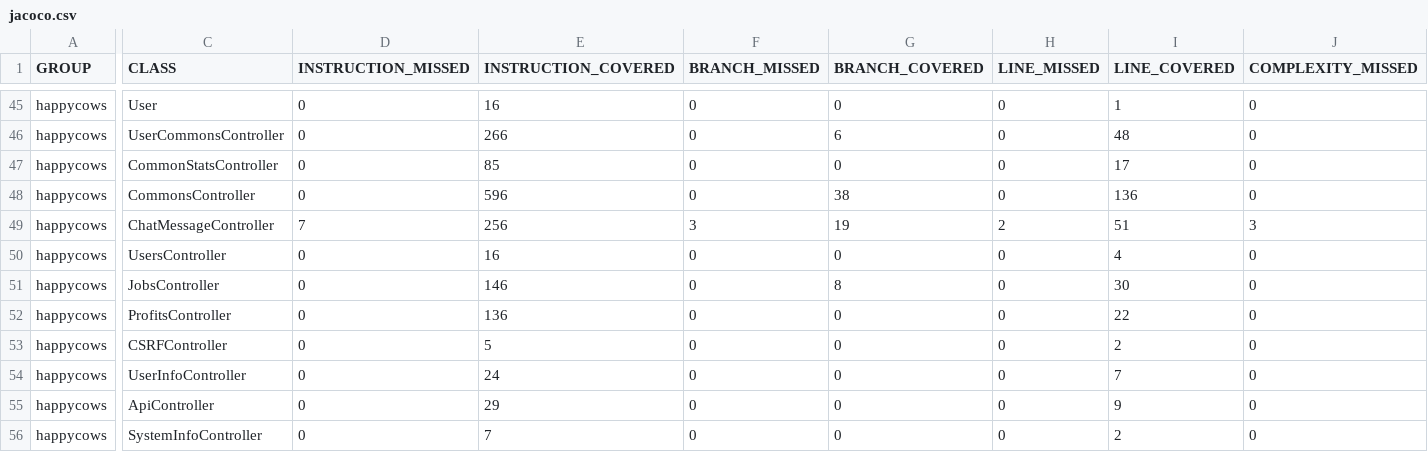
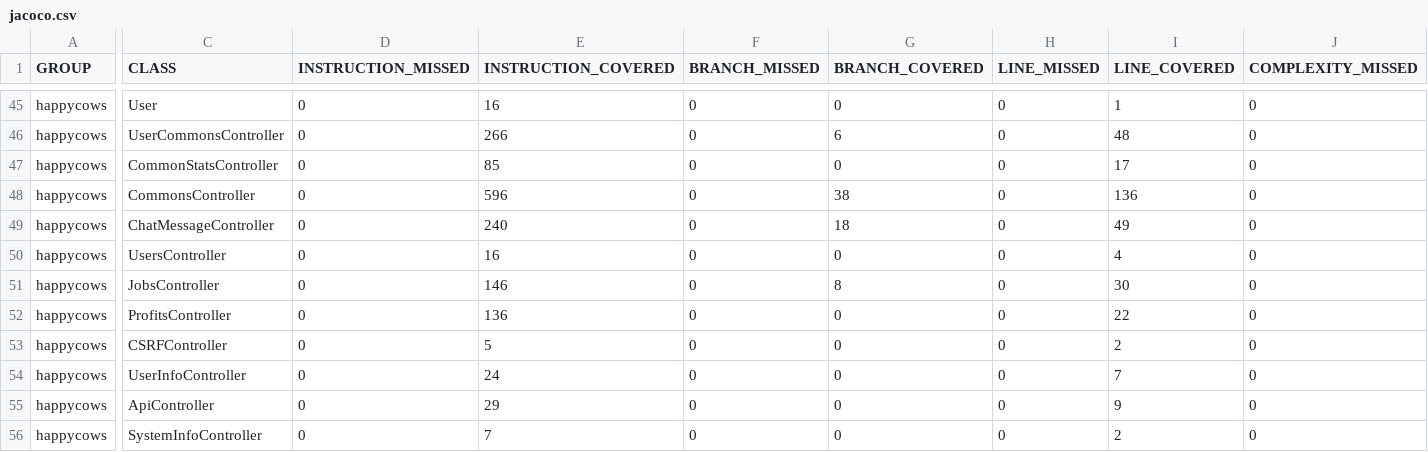
Before and after one commit to ucsb-cs156-w24/proj-happy-cows-w24-4pm-4, a CSV file: prs/41/jacoco/jacoco.csv, drawn as a sheet; only a part is shown, gaps mark what is left out; the diff covers the shown part only; the diff names each change by its address in the sheet, - before the commit and + after, or states it on an @@ line.

```diff
--- a/prs/41/jacoco/jacoco.csv
+++ b/prs/41/jacoco/jacoco.csv
-D49 (INSTRUCTION_MISSED): 7
+D49 (INSTRUCTION_MISSED): 0
-E49 (INSTRUCTION_COVERED): 256
+E49 (INSTRUCTION_COVERED): 240
-F49 (BRANCH_MISSED): 3
+F49 (BRANCH_MISSED): 0
-G49 (BRANCH_COVERED): 19
+G49 (BRANCH_COVERED): 18
-H49 (LINE_MISSED): 2
+H49 (LINE_MISSED): 0
-I49 (LINE_COVERED): 51
+I49 (LINE_COVERED): 49
-J49 (COMPLEXITY_MISSED): 3
+J49 (COMPLEXITY_MISSED): 0
```
Also changed, not shown: 1 edited cell elsewhere in this file, 7 other files.
